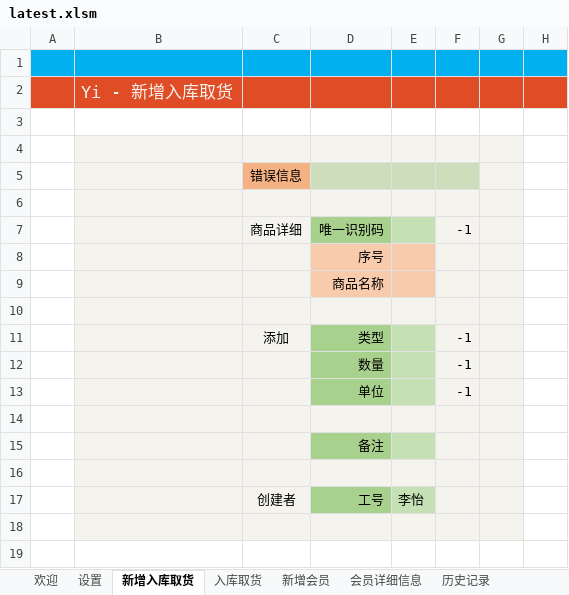
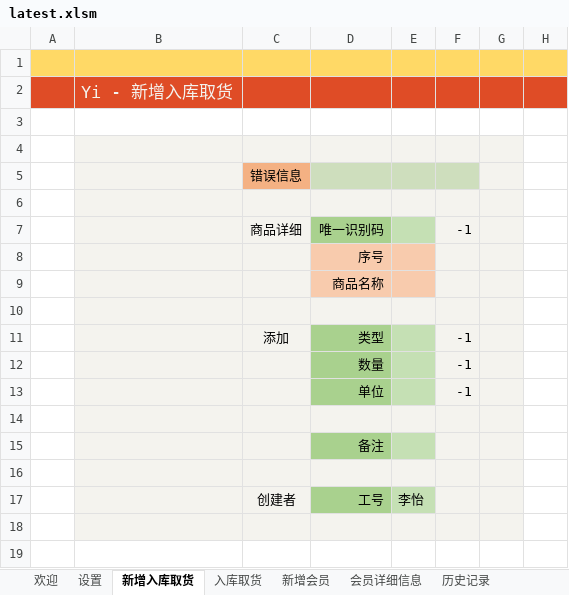
Before and after one commit to ilikeyi/Office, an Excel workbook: Download/Storage/latest.xlsm, sheet 新增入库取货, drawn as a sheet; values as stored, in another font and other column widths than the file's, no borders; charts and pictures and conditional formats not drawn; the diff names each change by its address in the sheet, - before the commit and + after, or states it on an @@ line.

```diff
--- a/Download/Storage/latest.xlsm (sheet 新增入库取货)
+++ b/Download/Storage/latest.xlsm (sheet 新增入库取货)
-A1:H1 fill: #00B0F0
+A1:H1 fill: #FFD966
```
Also changed, not shown: sheet 设置.
